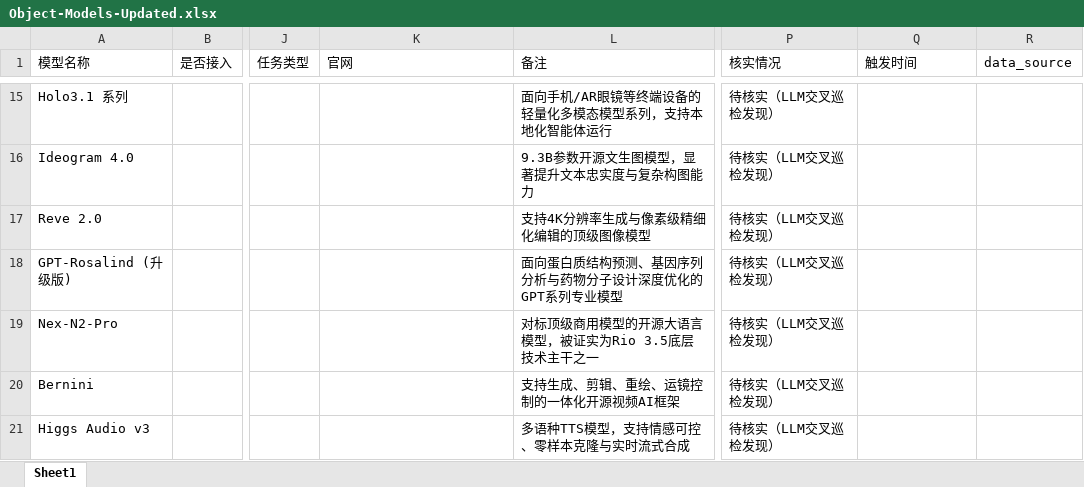
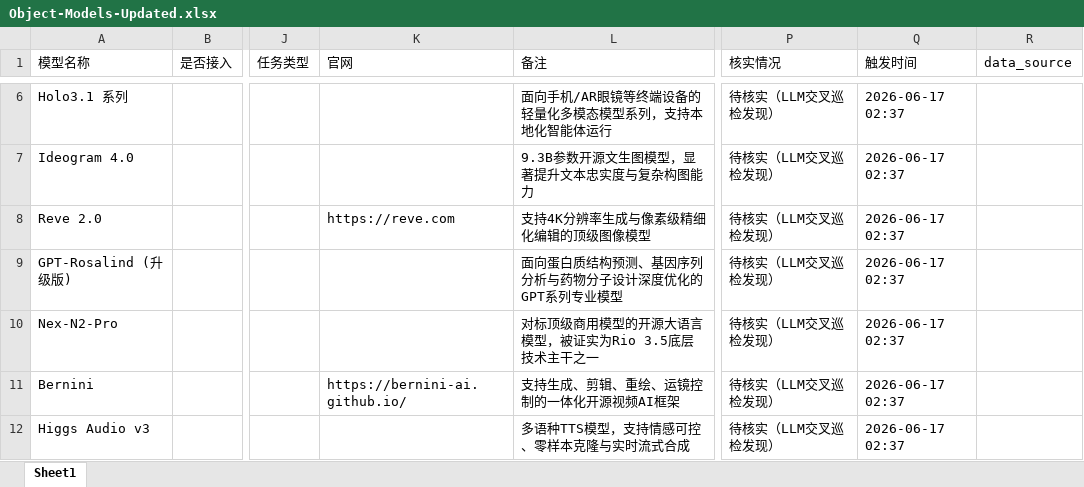
Before and after one commit to yqiu07/ai-models-tracker-site, an Excel workbook: Model_Navigate/data/Object-Models-Updated.xlsx, sheet Sheet1, drawn as a sheet; only a part is shown, gaps mark what is left out; values as stored, in another font and other column widths than the file's, no borders; addresses are those after the commit; the diff covers the shown part only; the diff names each change by its address in the sheet, - before the commit and + after, or states it on an @@ line.

```diff
--- a/Model_Navigate/data/Object-Models-Updated.xlsx (sheet Sheet1)
+++ b/Model_Navigate/data/Object-Models-Updated.xlsx (sheet Sheet1)
-Q6:Q12 (触发时间): (empty)
+Q6:Q12 (触发时间): 2026-06-17 02:37
-K8 (官网): (empty)
+K8 (官网): https://reve.com
-K11 (官网): (empty)
+K11 (官网): https://bernini-ai.github.io/
```
Also changed, not shown: 6 added rows, 12 removed rows and 17 edited cells elsewhere in this sheet, Model_Navigate/data/Object-Models.xlsx, 15 other files.
